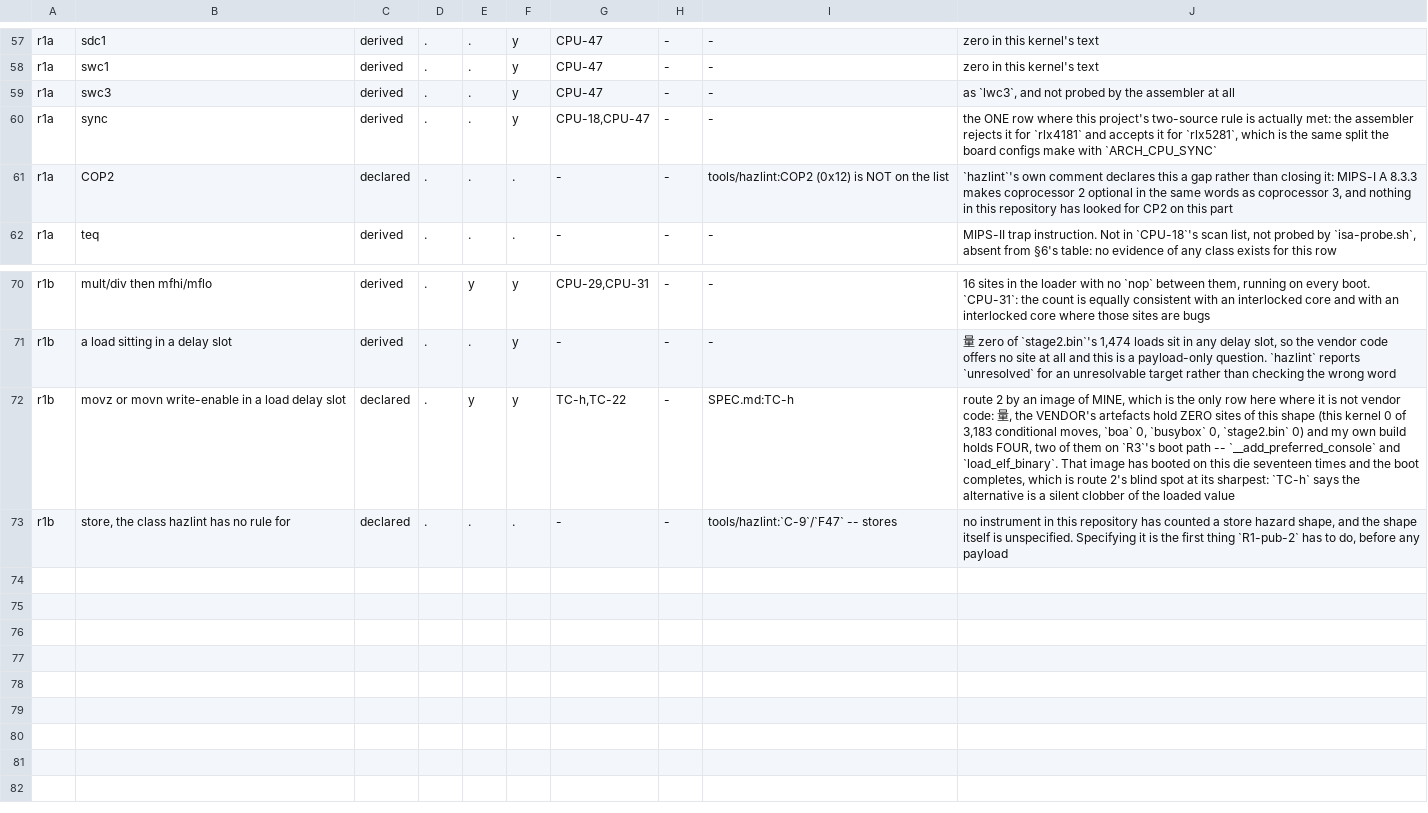
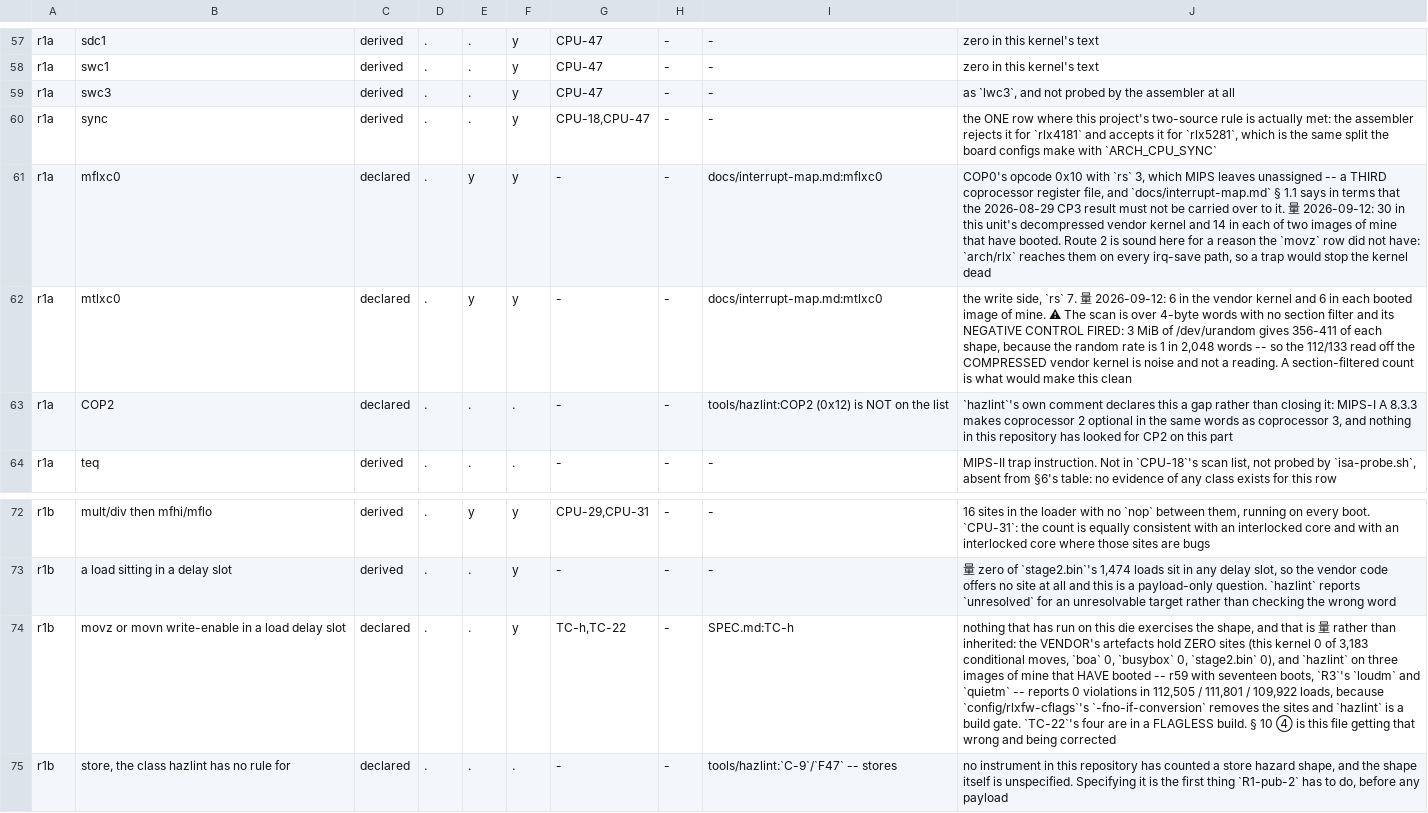
Before and after one commit to Jhongwe1/router-customFW, a TSV file: tools/isa-census.tsv, drawn as a sheet; only a part is shown, gaps mark what is left out; addresses are those after the commit; the diff names each change by its address in the sheet, - before the commit and + after, or states it on an @@ line.

```diff
--- a/tools/isa-census.tsv
+++ b/tools/isa-census.tsv
+row 61: r1a | mflxc0 | declared | . | y | y | - | - | docs/interrupt-map.md:mflxc0 | COP0's opcode 0x10 with `rs` 3, which MIPS leaves unassigned -- a THIRD coprocessor register file, and `docs/interrupt-map.md` § 1.1 says in terms that the 2026-08-29 CP3 result must not be carried over to it. 量 2026-09-12: 30 in this unit's decompressed vendor kernel and 14 in each of two images of mine that have booted. Route 2 is sound here for a reason the `movz` row did not have: `arch/rlx` reaches them on every irq-save path, so a trap would stop the kernel dead
+row 62: r1a | mtlxc0 | declared | . | y | y | - | - | docs/interrupt-map.md:mtlxc0 | the write side, `rs` 7. 量 2026-09-12: 6 in the vendor kernel and 6 in each booted image of mine. ⚠ The scan is over 4-byte words with no section filter and its NEGATIVE CONTROL FIRED: 3 MiB of /dev/urandom gives 356-411 of each shape, because the random rate is 1 in 2,048 words -- so the 112/133 read off the COMPRESSED vendor kernel is noise and not a reading. A section-filtered count is what would make this clean
-E74: y
+E74: .
-J74: route 2 by an image of MINE, which is the only row here where it is not vendor code: 量, the VENDOR's artefacts hold ZERO sites of this shape (this kernel 0 of 3,183 conditional moves, `boa` 0, `busybox` 0, `stage2.bin` 0) and my own build holds FOUR, two of them on `R3`'s boot path -- `__add_preferred_console` and `load_elf_binary`. That image has booted on this die seventeen times and the boot completes, which is route 2's blind spot at its sharpest: `TC-h` says the alternative is a silent clobber of the loaded value
+J74: nothing that has run on this die exercises the shape, and that is 量 rather than inherited: the VENDOR's artefacts hold ZERO sites (this kernel 0 of 3,183 conditional moves, `boa` 0, `busybox` 0, `stage2.bin` 0), and `hazlint` on three images of mine that HAVE booted -- r59 with seventeen boots, `R3`'s `loudm` and `quietm` -- reports 0 violations in 112,505 / 111,801 / 109,922 loads, because `config/rlxfw-cflags`'s `-fno-if-conversion` removes the sites and `hazlint` is a build gate. `TC-22`'s four are in a FLAGLESS build. § 10 ④ is this file getting that wrong and being corrected
```
Also changed, not shown: 2 other files.
